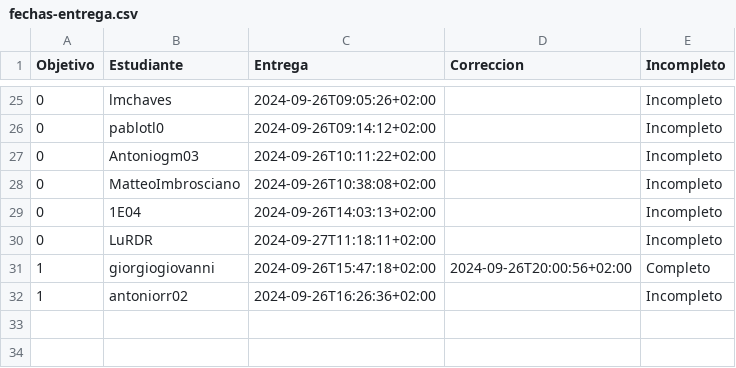
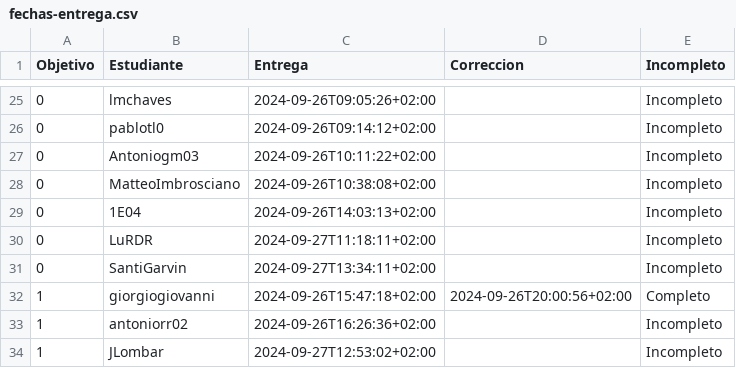
Before and after one commit to pablotl0/IV-, a CSV file: data/fechas-entrega.csv, drawn as a sheet; only a part is shown, gaps mark what is left out; the diff names each change by its address in the sheet, - before the commit and + after, or states it on an @@ line.

```diff
--- a/data/fechas-entrega.csv
+++ b/data/fechas-entrega.csv
+row 31: 0 | SantiGarvin | 2024-09-27T13:34:11+02:00 |  | Incompleto
+row 34: 1 | JLombar | 2024-09-27T12:53:02+02:00 |  | Incompleto
```
Also changed, not shown: 1 other file.
